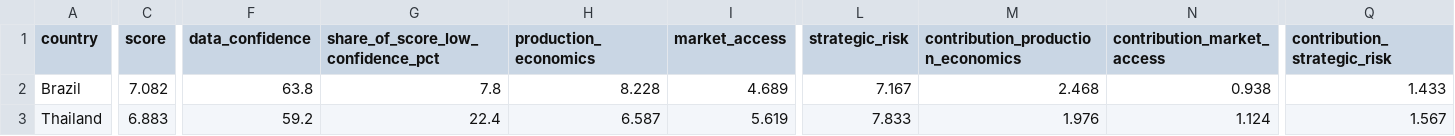
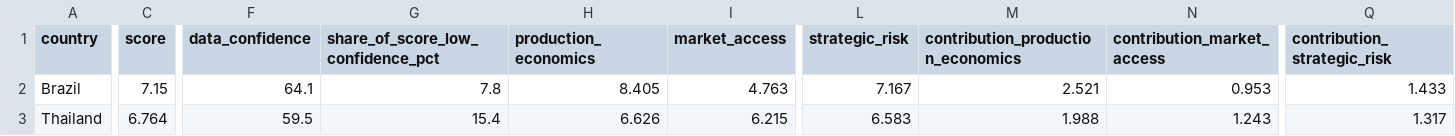
Before and after one commit to lbenozzati/agroinsper, a CSV file: microalgae_site_selection/outputs/country_scores.csv, drawn as a sheet; only a part is shown, gaps mark what is left out; the diff covers the shown part only; the diff names each change by its address in the sheet, - before the commit and + after, or states it on an @@ line.

```diff
--- a/microalgae_site_selection/outputs/country_scores.csv
+++ b/microalgae_site_selection/outputs/country_scores.csv
-C2 (score): 7.082
+C2 (score): 7.15
-F2 (data_confidence): 63.8
+F2 (data_confidence): 64.1
-H2 (production_economics): 8.228
+H2 (production_economics): 8.405
-I2 (market_access): 4.689
+I2 (market_access): 4.763
-M2: 2.468
+M2: 2.521
-N2 (contribution_market_access): 0.938
+N2 (contribution_market_access): 0.953
-C3 (score): 6.883
+C3 (score): 6.764
-F3 (data_confidence): 59.2
+F3 (data_confidence): 59.5
-G3: 22.4
+G3: 15.4
-H3 (production_economics): 6.587
+H3 (production_economics): 6.626
-I3 (market_access): 5.619
+I3 (market_access): 6.215
-L3 (strategic_risk): 7.833
+L3 (strategic_risk): 6.583
-M3: 1.976
+M3: 1.988
-N3 (contribution_market_access): 1.124
+N3 (contribution_market_access): 1.243
-Q3 (contribution_strategic_risk): 1.567
+Q3 (contribution_strategic_risk): 1.317
```
Also changed, not shown: 2 added rows, 2 removed rows and 30 edited cells elsewhere in this file, microalgae_site_selection/outputs/metric_scores.csv, microalgae_site_selection/outputs/sensitivity_analysis.csv, 37 other files.
